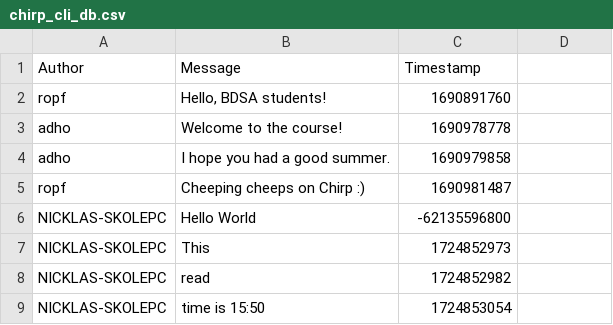
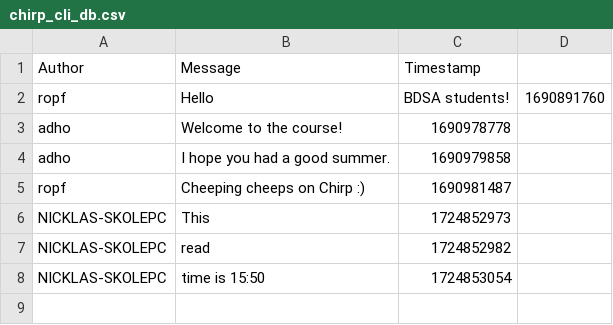
Before and after one commit to ITU-BDSA2024-GROUP17/Chirp, a CSV file: chirp_cli_db.csv, drawn as a sheet; removed rows and columns are numbered as before the commit, all else as after; the diff names each change by its address in the sheet, - before the commit and + after, or states it on an @@ line.

```diff
--- a/chirp_cli_db.csv
+++ b/chirp_cli_db.csv
-row 2: ropf | Hello, BDSA students! | 1690891760
+row 2: ropf | Hello | BDSA students! | 1690891760
-row 6: NICKLAS-SKOLEPC | Hello World | -62135596800
```
Also changed, not shown: 4 other files.
